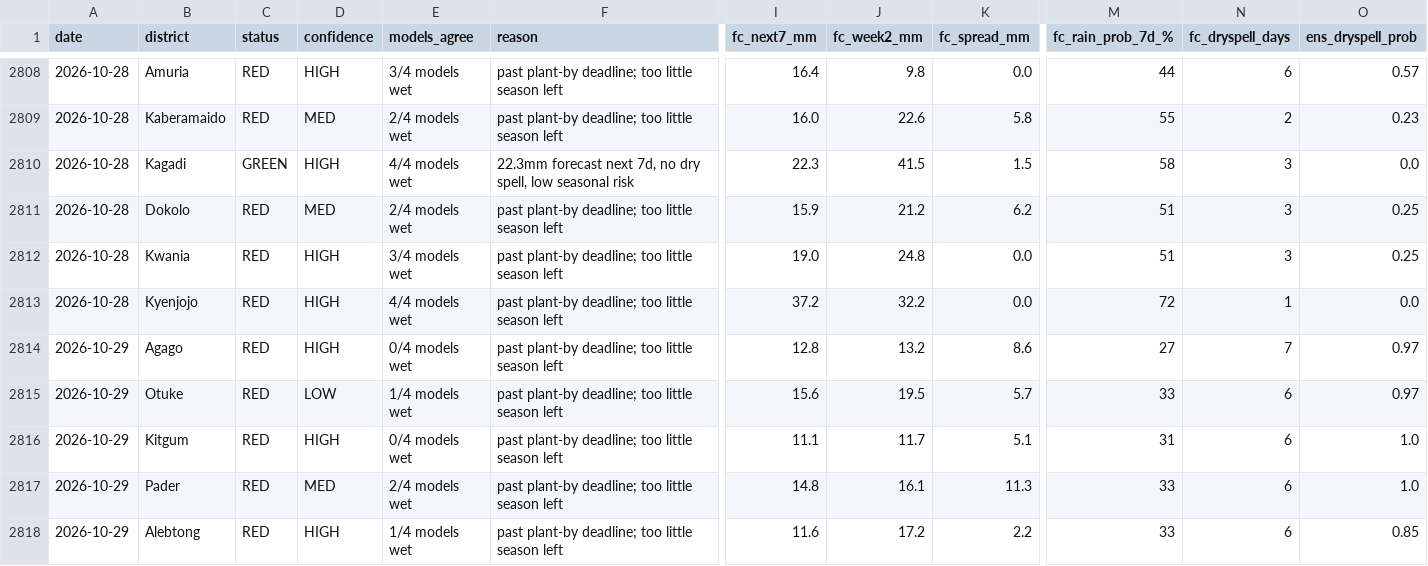
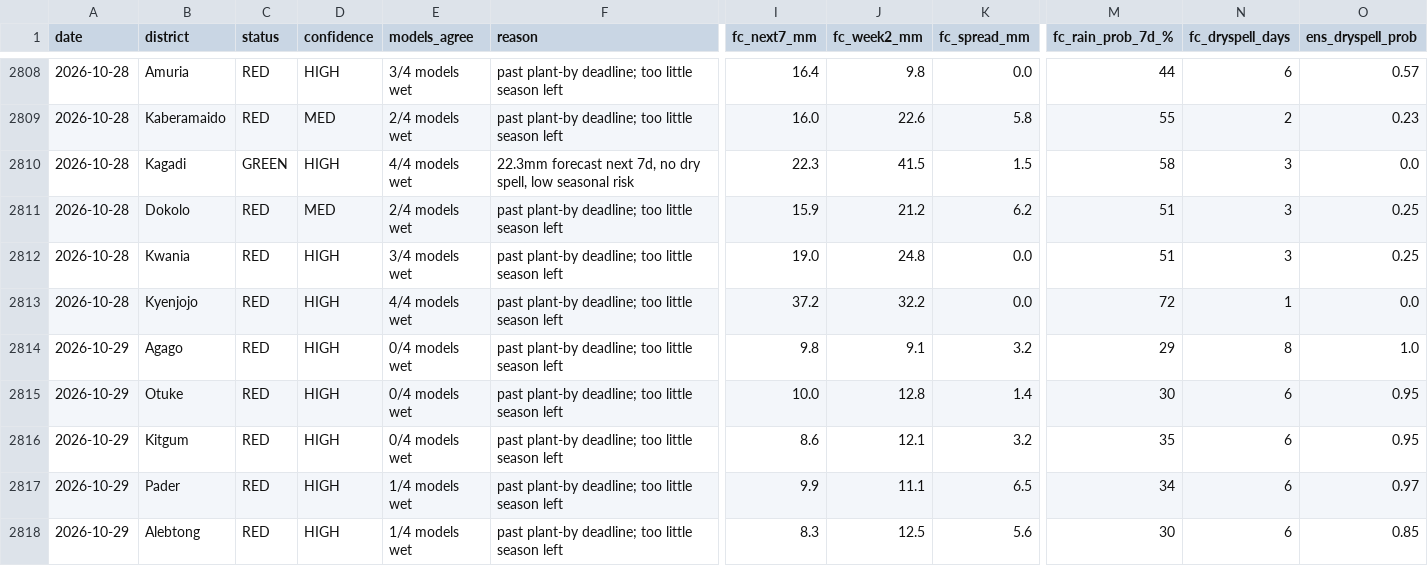
Before and after one commit to quinn-Uganda/planting-monitor, a CSV file: planting_monitor_out/history.csv, drawn as a sheet; only a part is shown, gaps mark what is left out; the diff covers the shown part only; the diff names each change by its address in the sheet, - before the commit and + after, or states it on an @@ line.

```diff
--- a/planting_monitor_out/history.csv
+++ b/planting_monitor_out/history.csv
-I2814 (fc_next7_mm): 12.8
+I2814 (fc_next7_mm): 9.8
-J2814 (fc_week2_mm): 13.2
+J2814 (fc_week2_mm): 9.1
-K2814 (fc_spread_mm): 8.6
+K2814 (fc_spread_mm): 3.2
-M2814 (fc_rain_prob_7d_%): 27
+M2814 (fc_rain_prob_7d_%): 29
-N2814 (fc_dryspell_days): 7
+N2814 (fc_dryspell_days): 8
-O2814 (ens_dryspell_prob): 0.97
+O2814 (ens_dryspell_prob): 1.0
-D2815 (confidence): LOW
+D2815 (confidence): HIGH
-E2815 (models_agree): 1/4 models wet
+E2815 (models_agree): 0/4 models wet
-I2815 (fc_next7_mm): 15.6
+I2815 (fc_next7_mm): 10.0
-J2815 (fc_week2_mm): 19.5
+J2815 (fc_week2_mm): 12.8
-K2815 (fc_spread_mm): 5.7
+K2815 (fc_spread_mm): 1.4
-M2815 (fc_rain_prob_7d_%): 33
+M2815 (fc_rain_prob_7d_%): 30
-O2815 (ens_dryspell_prob): 0.97
+O2815 (ens_dryspell_prob): 0.95
-I2816 (fc_next7_mm): 11.1
+I2816 (fc_next7_mm): 8.6
-J2816 (fc_week2_mm): 11.7
+J2816 (fc_week2_mm): 12.1
-K2816 (fc_spread_mm): 5.1
+K2816 (fc_spread_mm): 3.2
-M2816 (fc_rain_prob_7d_%): 31
+M2816 (fc_rain_prob_7d_%): 35
-O2816 (ens_dryspell_prob): 1.0
+O2816 (ens_dryspell_prob): 0.95
-D2817 (confidence): MED
+D2817 (confidence): HIGH
-E2817 (models_agree): 2/4 models wet
+E2817 (models_agree): 1/4 models wet
-I2817 (fc_next7_mm): 14.8
+I2817 (fc_next7_mm): 9.9
-J2817 (fc_week2_mm): 16.1
+J2817 (fc_week2_mm): 11.1
-K2817 (fc_spread_mm): 11.3
+K2817 (fc_spread_mm): 6.5
-M2817 (fc_rain_prob_7d_%): 33
+M2817 (fc_rain_prob_7d_%): 34
-O2817 (ens_dryspell_prob): 1.0
+O2817 (ens_dryspell_prob): 0.97
-I2818 (fc_next7_mm): 11.6
+I2818 (fc_next7_mm): 8.3
-J2818 (fc_week2_mm): 17.2
+J2818 (fc_week2_mm): 12.5
-K2818 (fc_spread_mm): 2.2
+K2818 (fc_spread_mm): 5.6
-M2818 (fc_rain_prob_7d_%): 33
+M2818 (fc_rain_prob_7d_%): 30
```
Also changed, not shown: 108 edited cells elsewhere in this file, planting_monitor_out/status_today.csv, 4 other files.
